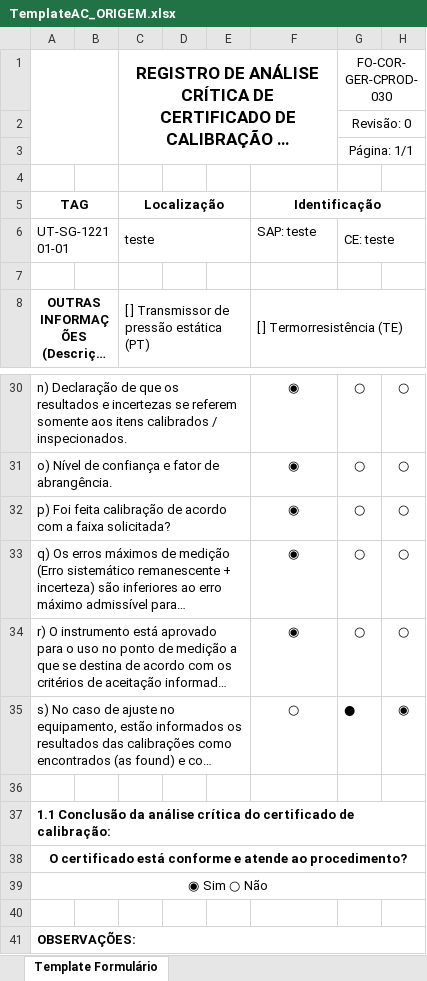
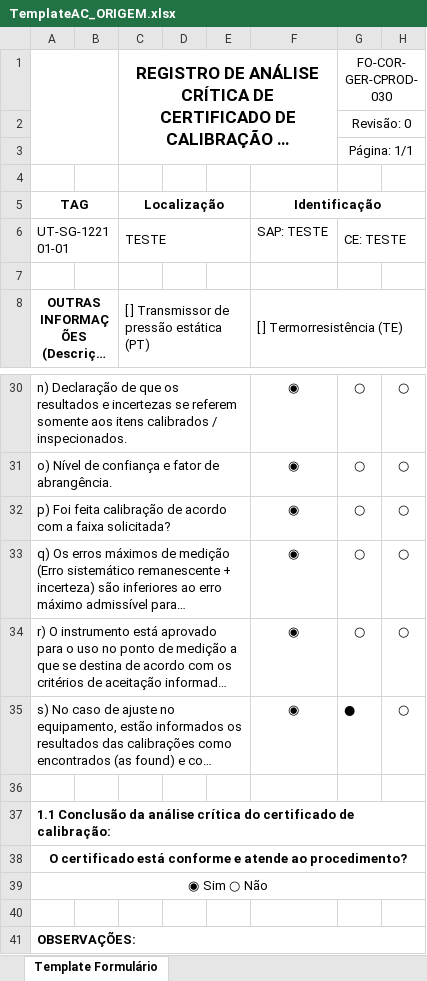
Before and after one commit to 1998-sys/AC-s_app, an Excel workbook: TemplateAC_ORIGEM.xlsx, sheet Template Formulário, drawn as a sheet; only a part is shown, gaps mark what is left out; long unchanged cells end in …; values as stored, in another font and other column widths than the file's, no borders; charts and pictures not drawn; the diff names each change by its address in the sheet, - before the commit and + after, or states it on an @@ line.

Commit message:
ajuste no preenchimento da AC ORIGEM para instrumento com ajuste

```diff
--- a/TemplateAC_ORIGEM.xlsx (sheet Template Formulário)
+++ b/TemplateAC_ORIGEM.xlsx (sheet Template Formulário)
-C6 (Localização): teste
+C6 (Localização): TESTE
-F6 (Identificação): SAP: teste
+F6 (Identificação): SAP: TESTE
-G6: CE: teste
+G6: CE: TESTE
-F35 (Identificação): ○
+F35 (Identificação): ◉
-H35: ◉
+H35: ○
```
Also changed, not shown: 2 other files.
